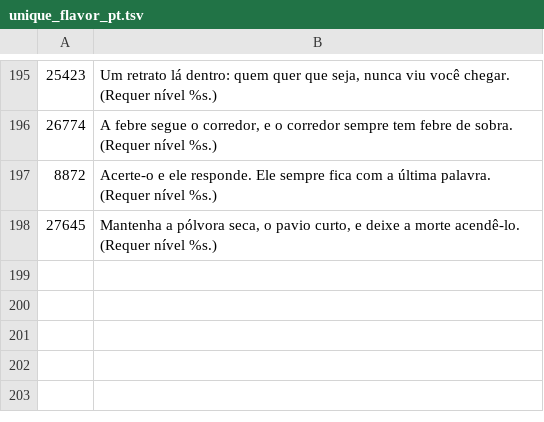
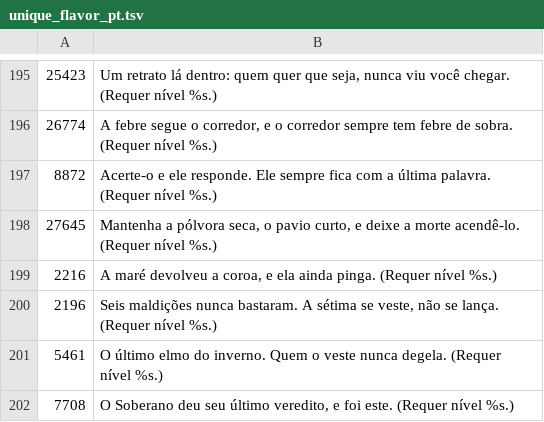
Before and after one commit to lucas1089/cinders-of-chaos, a TSV file: server/data/items/unique_flavor_pt.tsv, drawn as a sheet; only a part is shown, gaps mark what is left out.

```diff
--- a/server/data/items/unique_flavor_pt.tsv
+++ b/server/data/items/unique_flavor_pt.tsv
@@ -198 +198,5 @@
 27645	Mantenha a pólvora seca, o pavio curto, e deixe a morte acendê-lo. (Requer nível %s.)
+2216	A maré devolveu a coroa, e ela ainda pinga. (Requer nível %s.)
+2196	Seis maldições nunca bastaram. A sétima se veste, não se lança. (Requer nível %s.)
+5461	O último elmo do inverno. Quem o veste nunca degela. (Requer nível %s.)
+7708	O Soberano deu seu último veredito, e foi este. (Requer nível %s.)
```
Also changed, not shown: 39 other files.
